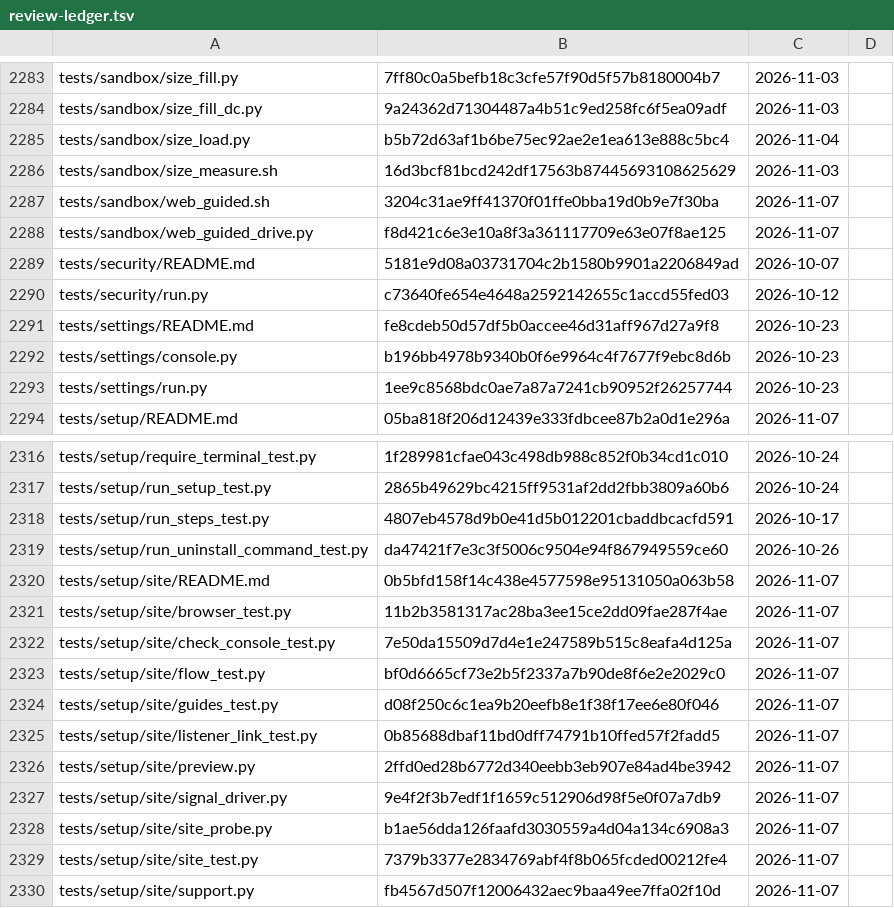
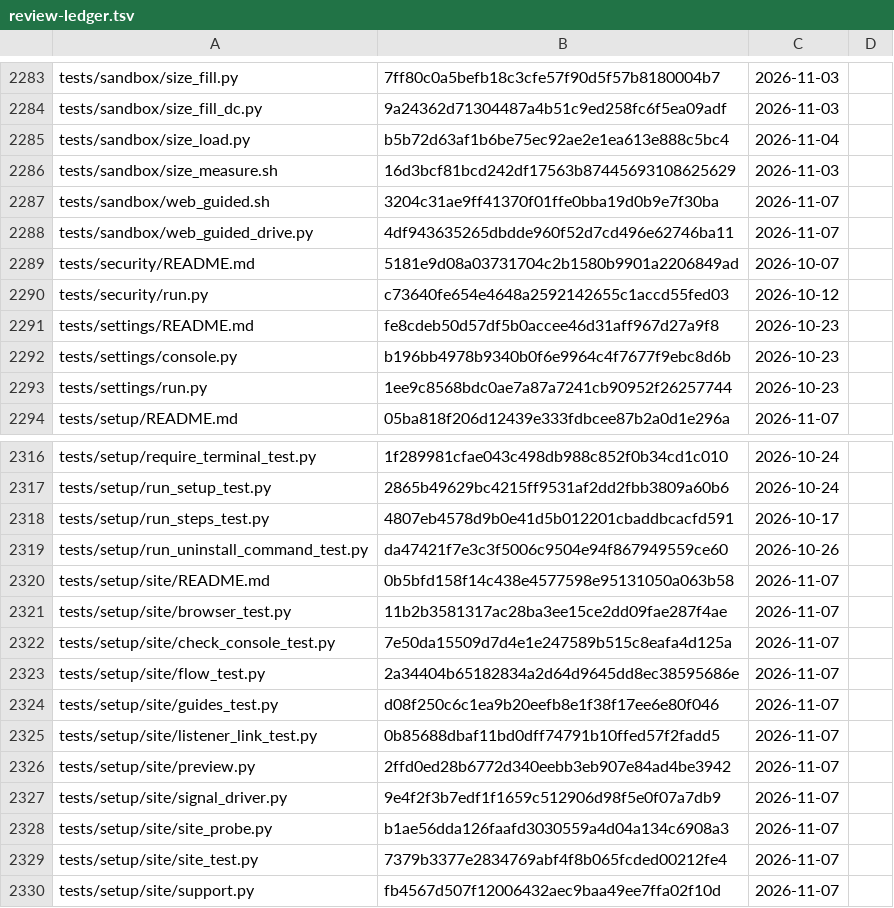
Before and after one commit to archdukejim/fabric-ctl, a TSV file: docs/volume_2_engineering_decisions/assets/review-ledger.tsv, drawn as a sheet; only a part is shown, gaps mark what is left out.

```diff
--- a/docs/volume_2_engineering_decisions/assets/review-ledger.tsv
+++ b/docs/volume_2_engineering_decisions/assets/review-ledger.tsv
@@ -2287,3 +2287,3 @@ tests/sandbox/size_measure.sh	16d3bcf81bcd242df17563b87445693108625629	2026-11-0
 tests/sandbox/web_guided.sh	3204c31ae9ff41370f01ffe0bba19d0b9e7f30ba	2026-11-07	
-tests/sandbox/web_guided_drive.py	f8d421c6e3e10a8f3a361117709e63e07f8ae125	2026-11-07	
+tests/sandbox/web_guided_drive.py	4df943635265dbdde960f52d7cd496e62746ba11	2026-11-07	
 tests/security/README.md	5181e9d08a03731704c2b1580b9901a2206849ad	2026-10-07	
@@ -2322,3 +2322,3 @@ tests/setup/site/browser_test.py	11b2b3581317ac28ba3ee15ce2dd09fae287f4ae	2026-1
 tests/setup/site/check_console_test.py	7e50da15509d7d4e1e247589b515c8eafa4d125a	2026-11-07	
-tests/setup/site/flow_test.py	bf0d6665cf73e2b5f2337a7b90de8f6e2e2029c0	2026-11-07	
+tests/setup/site/flow_test.py	2a34404b65182834a2d64d9645dd8ec38595686e	2026-11-07	
 tests/setup/site/guides_test.py	d08f250c6c1ea9b20eefb8e1f38f17ee6e80f046	2026-11-07	
```
Also changed, not shown: 2 other files.
